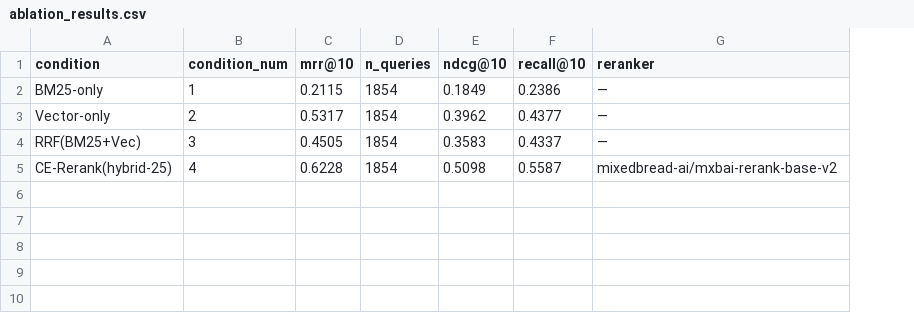
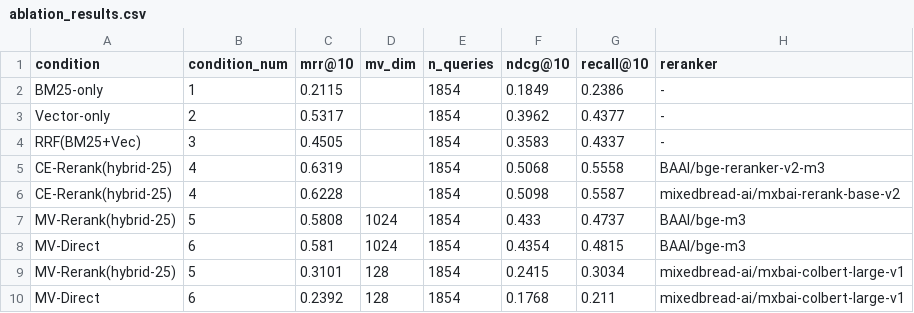
Before and after one commit to NirantK/sie, a CSV file: examples/quickstart/ablation_results.csv, drawn as a sheet; addresses are those after the commit; the diff names each change by its address in the sheet, - before the commit and + after, or states it on an @@ line.

Commit message:
Verify end-to-end: 9 conditions reproduced in 36s from cache

```diff
--- a/examples/quickstart/ablation_results.csv
+++ b/examples/quickstart/ablation_results.csv
+column D (mv_dim), empty
-H2:H4 (reranker): —
+H2:H4 (reranker): -
+row 5: CE-Rerank(hybrid-25) | 4 | 0.6319 |  | 1854 | 0.5068 | 0.5558 | BAAI/bge-reranker-v2-m3
+row 7: MV-Rerank(hybrid-25) | 5 | 0.5808 | 1024 | 1854 | 0.433 | 0.4737 | BAAI/bge-m3
+row 8: MV-Direct | 6 | 0.581 | 1024 | 1854 | 0.4354 | 0.4815 | BAAI/bge-m3
+row 9: MV-Rerank(hybrid-25) | 5 | 0.3101 | 128 | 1854 | 0.2415 | 0.3034 | mixedbread-ai/mxbai-colbert-large-v1
+row 10: MV-Direct | 6 | 0.2392 | 128 | 1854 | 0.1768 | 0.211 | mixedbread-ai/mxbai-colbert-large-v1
```
